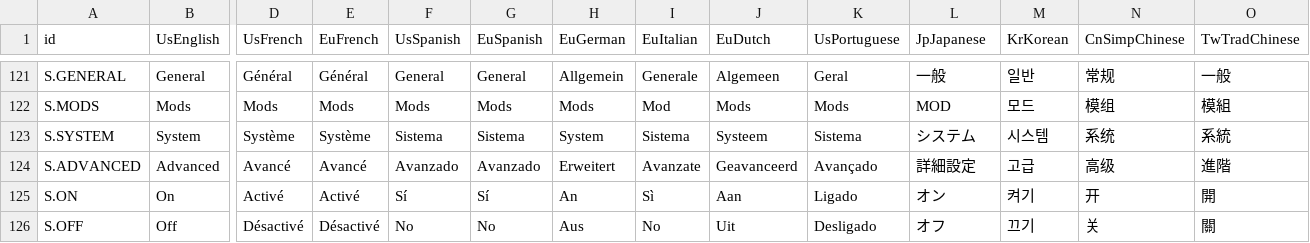
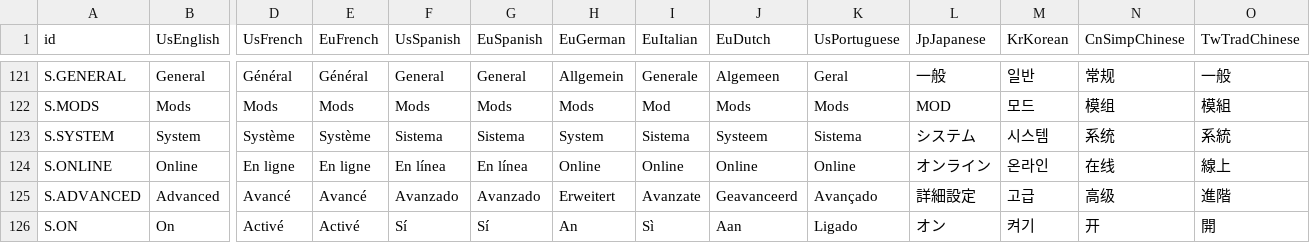
Before and after one commit to Mackery6969/nebula, a TSV file: localization/NebulaText.tsv, drawn as a sheet; only a part is shown, gaps mark what is left out; the shorter side is filled out with more unchanged rows; rows hold the shown columns only; the diff names each change by its address in the sheet, - before the commit and + after, or states it on an @@ line.

```diff
--- a/localization/NebulaText.tsv
+++ b/localization/NebulaText.tsv
+row 124: S.ONLINE | Online | En ligne | En ligne | En línea | En línea | Online | Online | Online | Online | オンライン | 온라인 | 在线 | 線上
```
Also changed, not shown: 12 other files.
